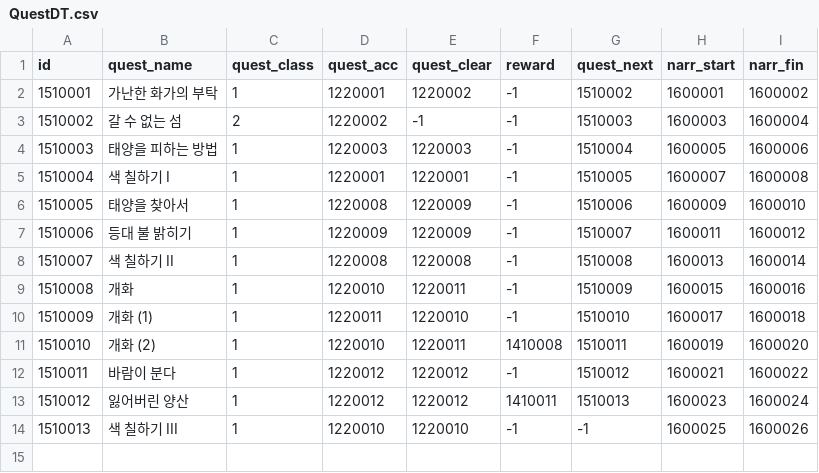
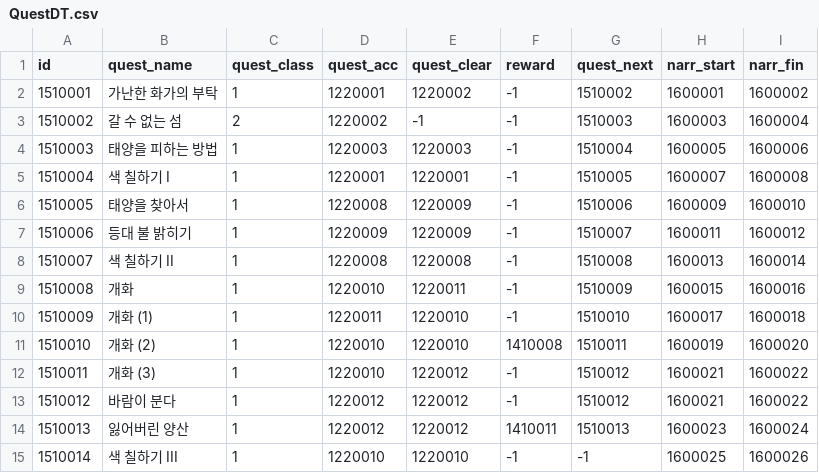
Before and after one commit to khee8469/ProjectMonet, a CSV file: Assets/PG_SJC/Resources/DataTable/QuestDT.csv, drawn as a sheet; addresses are those after the commit; the diff names each change by its address in the sheet, - before the commit and + after, or states it on an @@ line.

```diff
--- a/Assets/PG_SJC/Resources/DataTable/QuestDT.csv
+++ b/Assets/PG_SJC/Resources/DataTable/QuestDT.csv
-E11 (quest_clear): 1220011
+E11 (quest_clear): 1220010
+row 12: 1510011 | 개화 (3) | 1 | 1220010 | 1220012 | -1 | 1510012 | 1600021 | 1600022
@@ column A (id) renumbered from row 13 down @@
```
Also changed, not shown: Assets/UserData/Quest_ListDT.csv, 30 other files.
